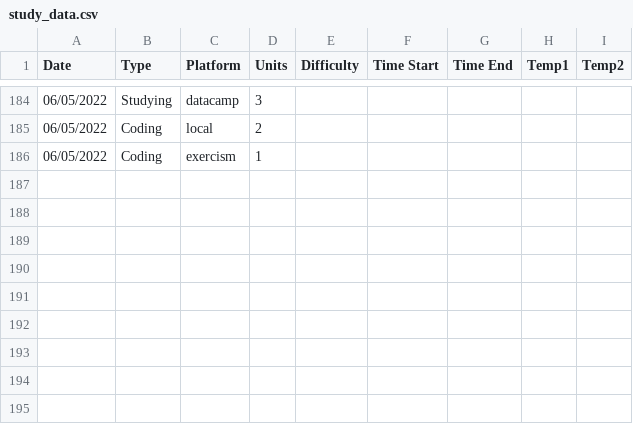
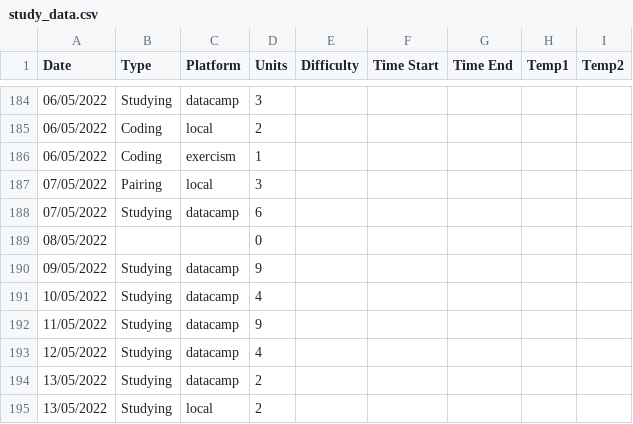
Before and after one commit to danielalazzara/learning_python, a CSV file: data/study_data.csv, drawn as a sheet; only a part is shown, gaps mark what is left out.

Commit message:
update data and graph

```diff
--- a/data/study_data.csv
+++ b/data/study_data.csv
@@ -186 +186,10 @@ Date;Type;Platform;Units;Difficulty;Time Start;Time End;Temp1;Temp2
 06/05/2022;Coding;exercism;1;;;;;
+07/05/2022;Pairing;local;3;;;;;
+07/05/2022;Studying;datacamp;6;;;;;
+08/05/2022;;;0;;;;;
+09/05/2022;Studying;datacamp;9;;;;;
+10/05/2022;Studying;datacamp;4;;;;;
+11/05/2022;Studying;datacamp;9;;;;;
+12/05/2022;Studying;datacamp;4;;;;;
+13/05/2022;Studying;datacamp;2;;;;;
+13/05/2022;Studying;local;2;;;;;
```
Also changed, not shown: 1 other file.
